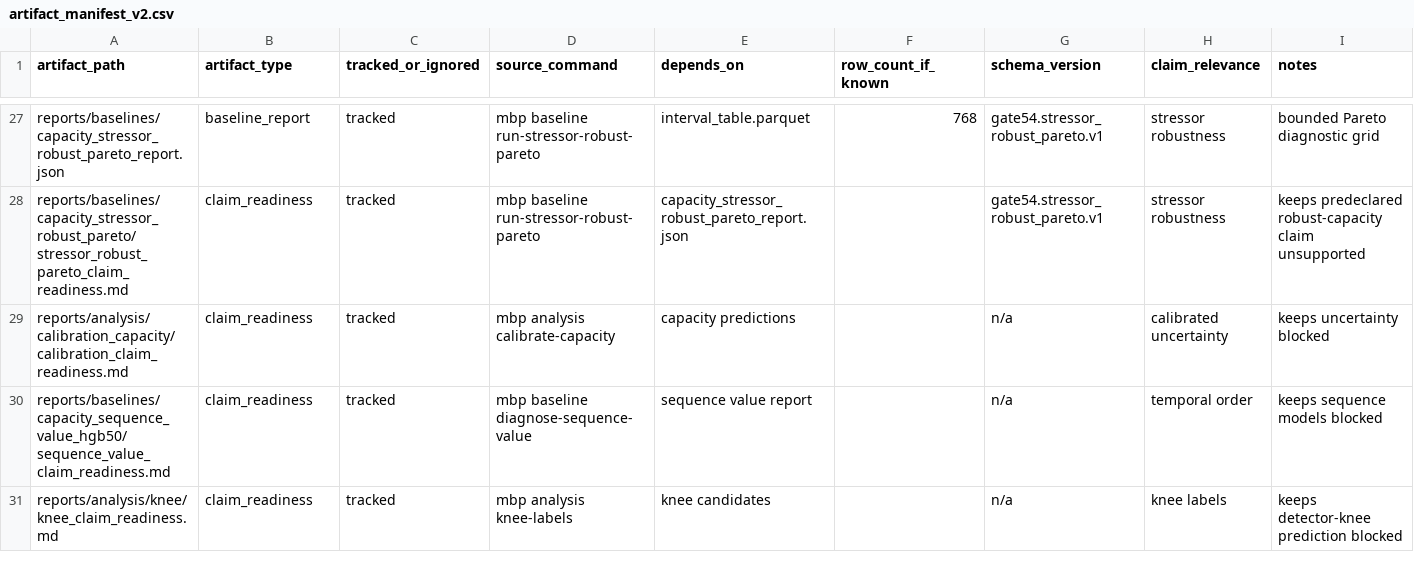
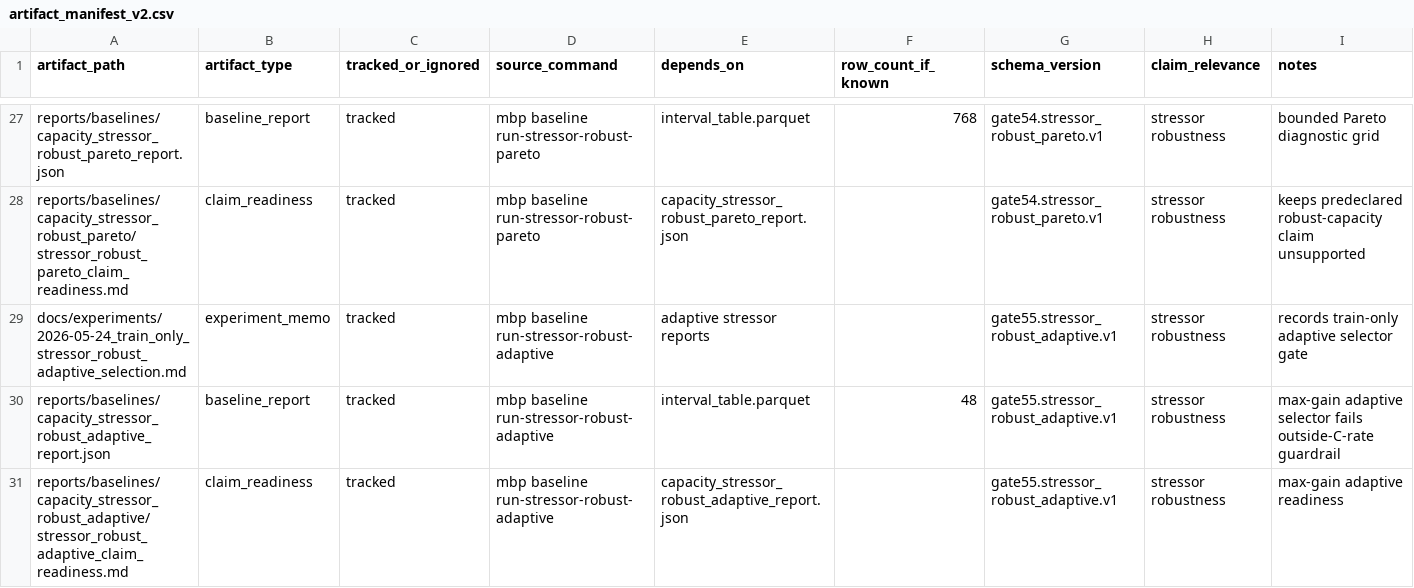
Before and after one commit to FZWINGEL/CBAT, a CSV file: reports/synthesis/artifact_manifest_v2.csv, drawn as a sheet; only a part is shown, gaps mark what is left out; the shorter side is filled out with more unchanged rows; the diff covers the shown part only.

Commit message:
Add train-only adaptive stressor robust selector

```diff
--- a/reports/synthesis/artifact_manifest_v2.csv
+++ b/reports/synthesis/artifact_manifest_v2.csv
@@ -28 +28,4 @@ reports/baselines/capacity_stressor_robust_pareto_report.json,baseline_report,tr
 reports/baselines/capacity_stressor_robust_pareto/stressor_robust_pareto_claim_readiness.md,claim_readiness,tracked,mbp baseline run-stressor-robust-pareto,capacity_stressor_robust_pareto_report.json,,gate54.stressor_robust_pareto.v1,stressor robustness,keeps predeclared robust-capacity claim unsupported
+docs/experiments/2026-05-24_train_only_stressor_robust_adaptive_selection.md,experiment_memo,tracked,mbp baseline run-stressor-robust-adaptive,adaptive stressor reports,,gate55.stressor_robust_adaptive.v1,stressor robustness,records train-only adaptive selector gate
+reports/baselines/capacity_stressor_robust_adaptive_report.json,baseline_report,tracked,mbp baseline run-stressor-robust-adaptive,interval_table.parquet,48,gate55.stressor_robust_adaptive.v1,stressor robustness,max-gain adaptive selector fails outside-C-rate guardrail
+reports/baselines/capacity_stressor_robust_adaptive/stressor_robust_adaptive_claim_readiness.md,claim_readiness,tracked,mbp baseline run-stressor-robust-adaptive,capacity_stressor_robust_adaptive_report.json,,gate55.stressor_robust_adaptive.v1,stressor robustness,max-gain adaptive readiness
```
Also changed, not shown: 4 added rows elsewhere in this file, reports/synthesis/main_project_claim_matrix_v2.csv, 32 other files.
